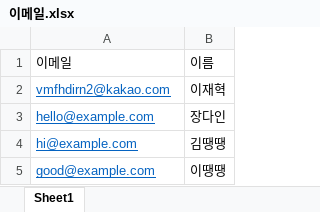
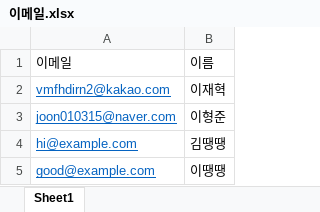
Before and after one commit to ljhwogur/ChatGpt-Python, an Excel workbook: 11.엑셀에서 읽어 이메일 자동으로 보내기/이메일.xlsx, sheet Sheet1, drawn as a sheet; values as stored, in another font and other column widths than the file's, no borders; removed rows and columns are numbered as before the commit, all else as after; the diff names each change by its address in the sheet, - before the commit and + after, or states it on an @@ line.

```diff
--- a/11.엑셀에서 읽어 이메일 자동으로 보내기/이메일.xlsx (sheet Sheet1)
+++ b/11.엑셀에서 읽어 이메일 자동으로 보내기/이메일.xlsx (sheet Sheet1)
-row 3: hello@example.com | 장다인
+row 3: joon010315@naver.com | 이형준
```
Also changed, not shown: 3 other files.
